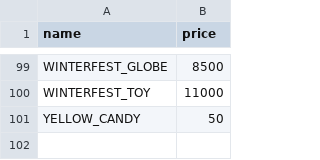
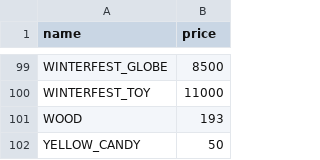
Before and after one commit to BlackCraze/GameResourceBot, a CSV file: src/main/resources/StockTypes.csv, drawn as a sheet; only a part is shown, gaps mark what is left out; the diff names each change by its address in the sheet, - before the commit and + after, or states it on an @@ line.

Commit message:
Wintertale items (take 2)

```diff
--- a/src/main/resources/StockTypes.csv
+++ b/src/main/resources/StockTypes.csv
+row 101: WOOD | 193
```
